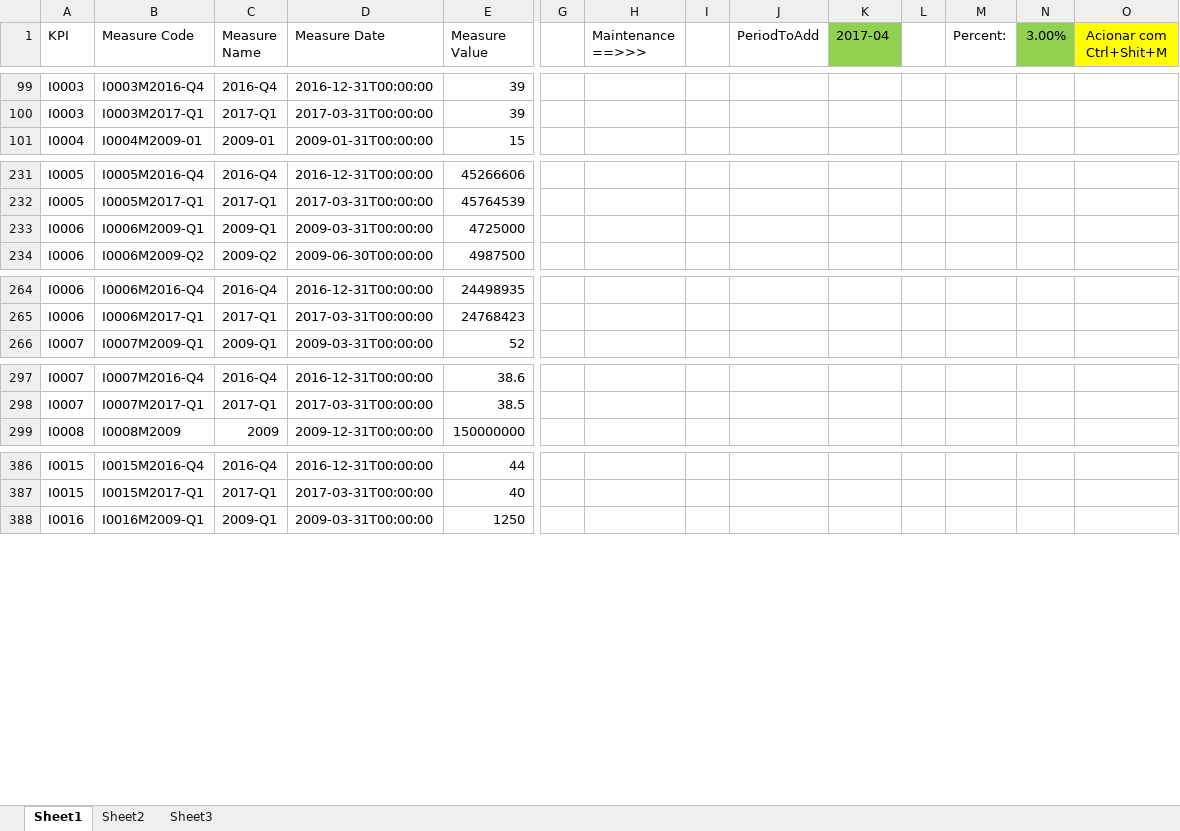
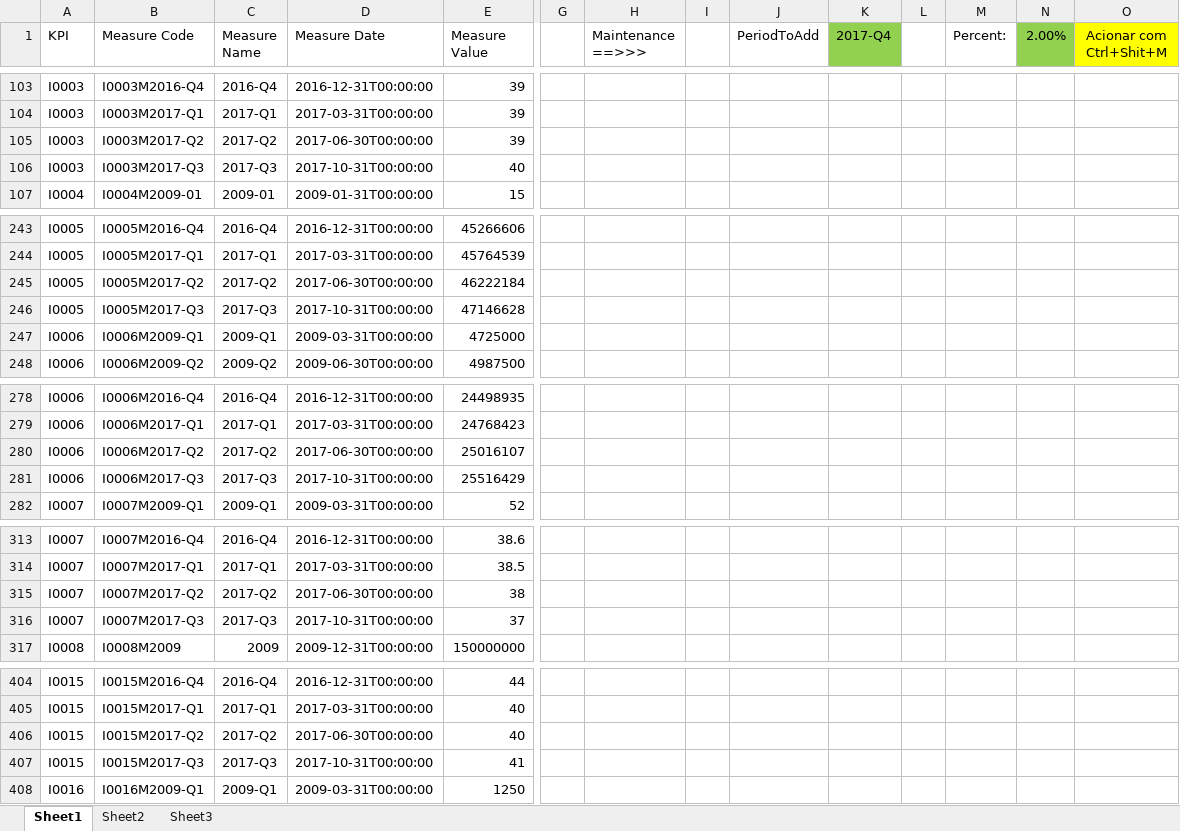
Before and after one commit to CALATAMITBMCOE/Strategic-Alignment, an Excel workbook: DataLoad/IndicatorMeasures.xlsm, sheet Sheet1, drawn as a sheet; only a part is shown, gaps mark what is left out; values as stored, in another font and other column widths than the file's, no borders; rows hold the shown columns only; the diff covers the shown part only; the diff names each change by its address in the sheet, - before the commit and + after, or states it on an @@ line.

```diff
--- a/DataLoad/IndicatorMeasures.xlsm (sheet Sheet1)
+++ b/DataLoad/IndicatorMeasures.xlsm (sheet Sheet1)
-K1: 2017-04
+K1: 2017-Q4
-N1: 3.00%
+N1: 2.00%
+row 105: I0003 | I0003M2017-Q2 | 2017-Q2 | 2017-06-30T00:00:00 | 39
+row 106: I0003 | I0003M2017-Q3 | 2017-Q3 | 2017-10-31T00:00:00 | 40
+row 245: I0005 | I0005M2017-Q2 | 2017-Q2 | 2017-06-30T00:00:00 | 46222184
+row 246: I0005 | I0005M2017-Q3 | 2017-Q3 | 2017-10-31T00:00:00 | 47146628
+row 280: I0006 | I0006M2017-Q2 | 2017-Q2 | 2017-06-30T00:00:00 | 25016107
+row 281: I0006 | I0006M2017-Q3 | 2017-Q3 | 2017-10-31T00:00:00 | 25516429
+row 315: I0007 | I0007M2017-Q2 | 2017-Q2 | 2017-06-30T00:00:00 | 38
+row 316: I0007 | I0007M2017-Q3 | 2017-Q3 | 2017-10-31T00:00:00 | 37
+row 406: I0015 | I0015M2017-Q2 | 2017-Q2 | 2017-06-30T00:00:00 | 40
+row 407: I0015 | I0015M2017-Q3 | 2017-Q3 | 2017-10-31T00:00:00 | 41
```
Also changed, not shown: 56 added rows elsewhere in this sheet, formulas that keep their value, 2 other files.
